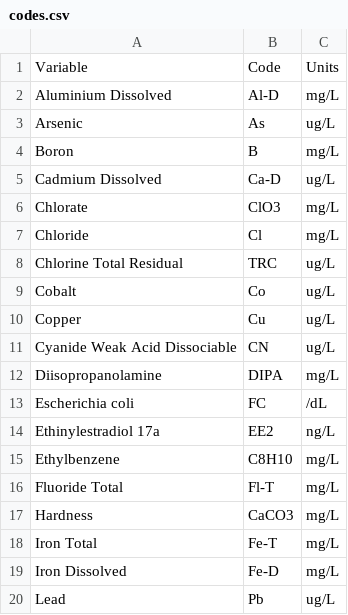
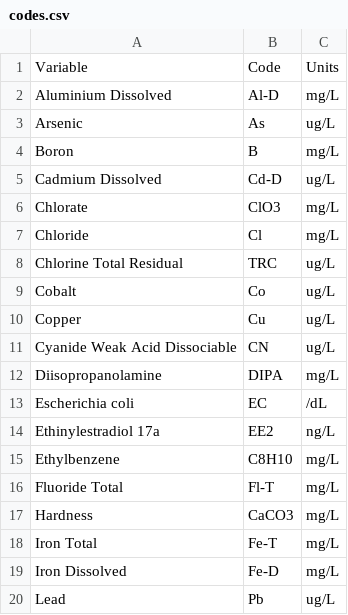
Before and after one commit to bcgov/wqbc, a CSV file: data-raw/codes.csv, drawn as a sheet; only a part is shown.

```diff
--- a/data-raw/codes.csv
+++ b/data-raw/codes.csv
@@ -4,3 +4,3 @@ Arsenic,As,ug/L
 Boron,B,mg/L
-Cadmium Dissolved,Ca-D,ug/L
+Cadmium Dissolved,Cd-D,ug/L
 Chlorate,ClO3,mg/L
@@ -12,3 +12,3 @@ Cyanide Weak Acid Dissociable,CN,ug/L
 Diisopropanolamine,DIPA,mg/L
-Escherichia coli,FC,/dL
+Escherichia coli,EC,/dL
 Ethinylestradiol 17a,EE2,ng/L
```
Also changed, not shown: 4 other files.
